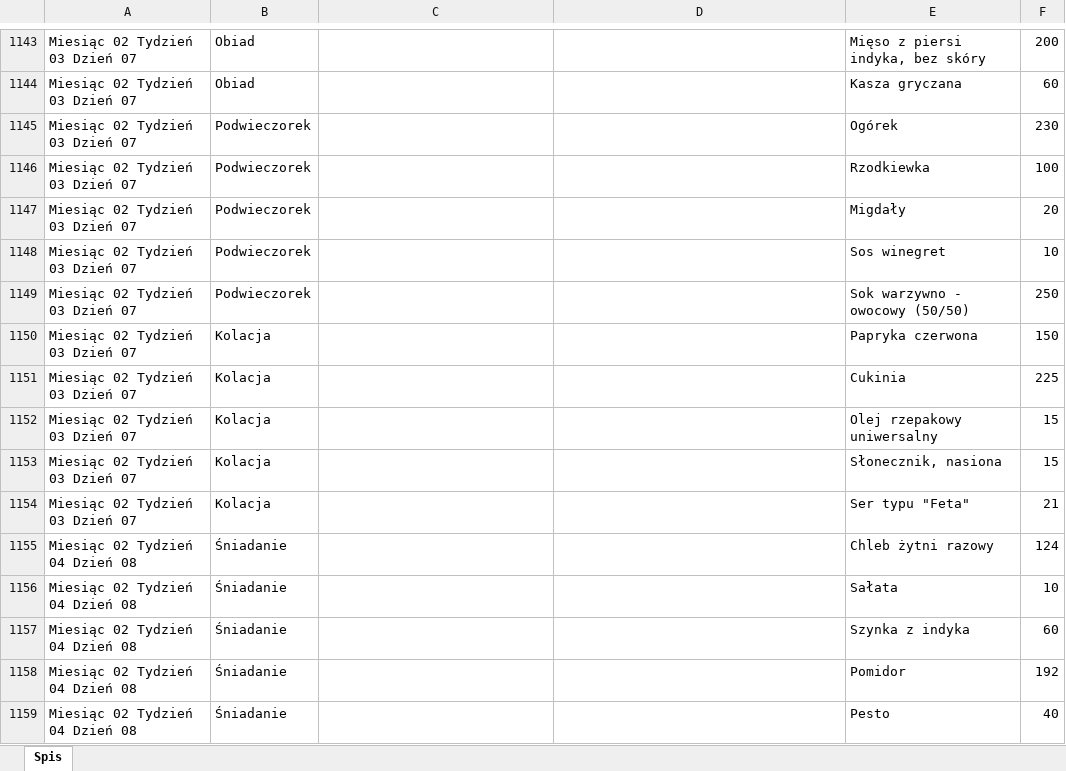
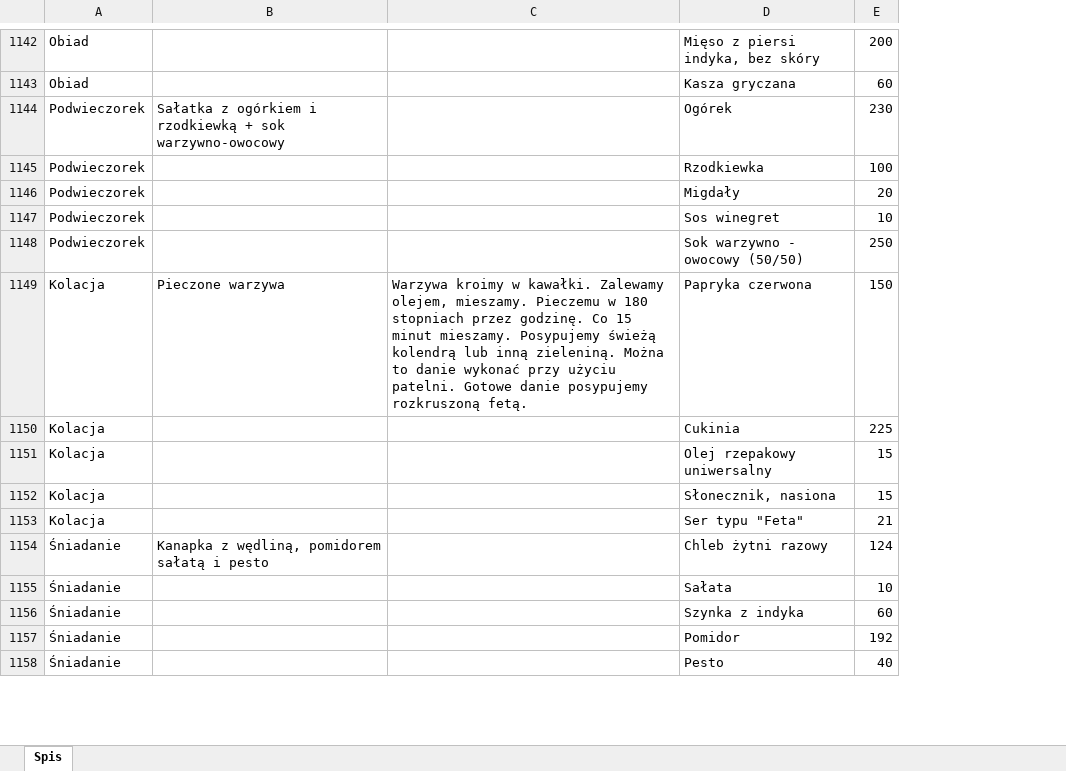
Before and after one commit to wujekScho/DietPlanner, an Excel workbook: xlsxData/DaysData.xlsx, sheet Spis, drawn as a sheet; only a part is shown, gaps mark what is left out; values as stored, in another font and other column widths than the file's, no borders; removed rows and columns are numbered as before the commit, all else as after; the diff covers the shown part only; the diff names each change by its address in the sheet, - before the commit and + after, or states it on an @@ line.

```diff
--- a/xlsxData/DaysData.xlsx (sheet Spis)
+++ b/xlsxData/DaysData.xlsx (sheet Spis)
-column A, rows 1143-1154: all Miesiąc 02 Tydzień 03 Dzień 07; rows 1156-1159: all Miesiąc 02 Tydzień 04 Dzień 08
-B1144: (empty)
+B1144: Sałatka z ogórkiem i rzodkiewką + sok warzywno-owocowy
-B1149: (empty)
+B1149: Pieczone warzywa
-C1149: (empty)
+C1149: Warzywa kroimy w kawałki. Zalewamy olejem, mieszamy. Pieczemu w 180 stopniach przez godzinę. Co 15 minut mieszamy. Posypujemy świeżą kolendrą lub inną zieleniną. Można to danie wykonać przy użyciu patelni. Gotowe danie posypujemy rozkruszoną fetą.
-row 1155: Miesiąc 02 Tydzień 04 Dzień 08 | Śniadanie |  |  | Chleb żytni razowy | 124
+row 1154: Śniadanie | Kanapka z wędliną, pomidorem sałatą i pesto |  | Chleb żytni razowy | 124
```
Also changed, not shown: 22 added rows, 23 removed rows, 21 moved rows and 451 edited cells elsewhere in this sheet, 4 other files.
